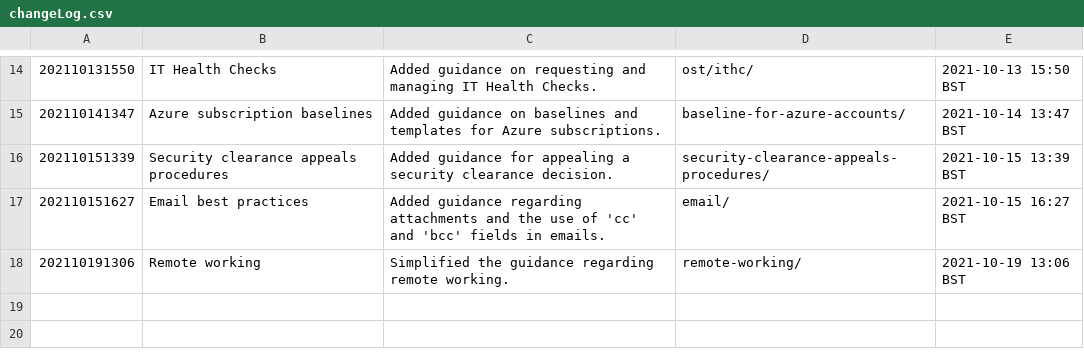
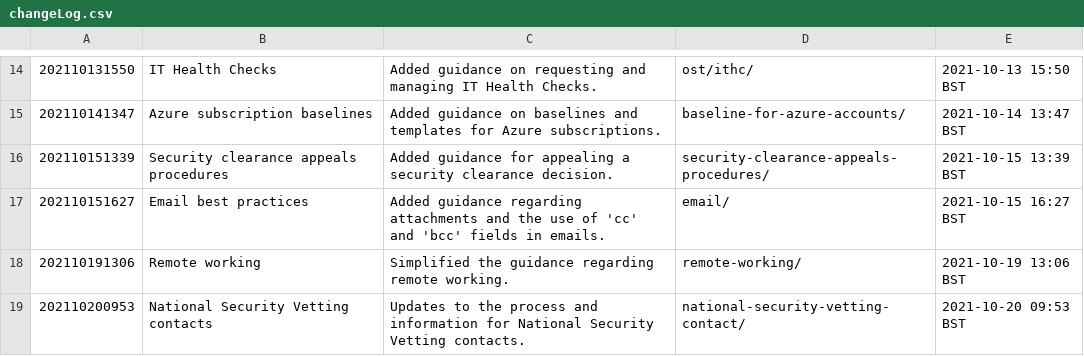
Before and after one commit to ministryofjustice/security-guidance, a CSV file: changeLog.csv, drawn as a sheet; only a part is shown, gaps mark what is left out; the diff names each change by its address in the sheet, - before the commit and + after, or states it on an @@ line.

Commit message:
Publication approved: https://github.com/ministryofjustice/security-guidance/issues/245

```diff
--- a/changeLog.csv
+++ b/changeLog.csv
+row 19: 202110200953 | National Security Vetting contacts | Updates to the process and information for National Security Vetting contacts. | national-security-vetting-contact/ | 2021-10-20 09:53 BST
```
Also changed, not shown: 14 other files.
